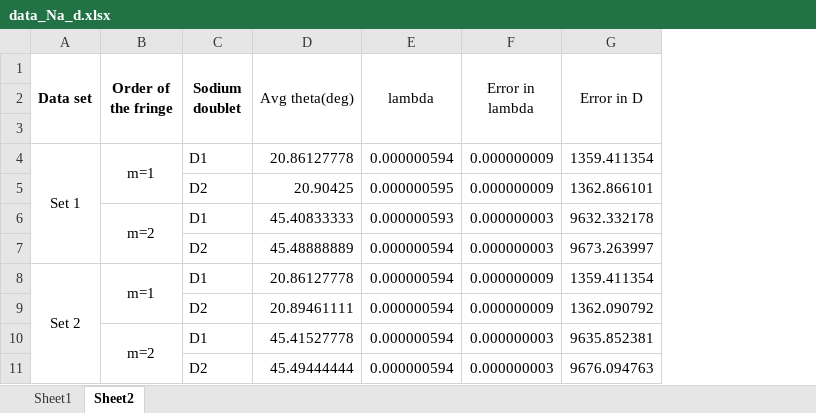
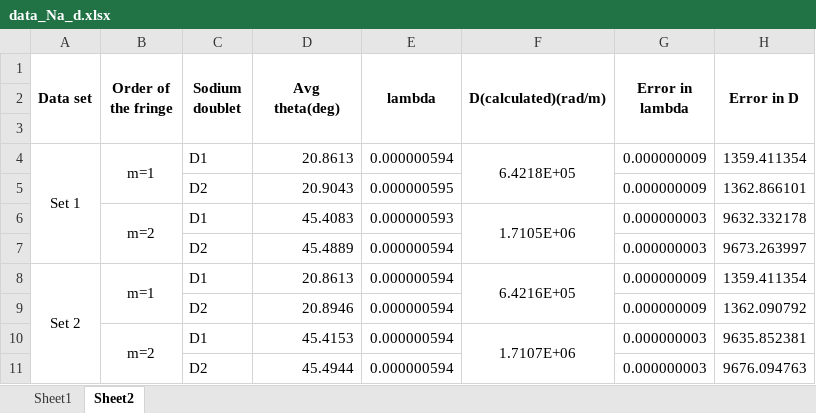
Before and after one commit to sSteam-cube/P_345-P_343-Laboratory-Resources, an Excel workbook: Na d line splitting/data_Na_d.xlsx, sheet Sheet2, drawn as a sheet; values as stored, in another font and other column widths than the file's, no borders; addresses are those after the commit; the diff names each change by its address in the sheet, - before the commit and + after, or states it on an @@ line.

```diff
--- a/Na d line splitting/data_Na_d.xlsx (sheet Sheet2)
+++ b/Na d line splitting/data_Na_d.xlsx (sheet Sheet2)
+column F (D(calculated)(rad/m)), rows 4-10: 6.4218E+05 |  | 1.7105E+06 |  | 6.4216E+05 |  | 1.7107E+06
-D1:E1 bold: off
+D1:E1 bold: on
-G1:H1 bold: off
+G1:H1 bold: on
-D4 (Avg theta(deg)): 20.86127778
+D4 (Avg theta(deg)): 20.8613
-D5 (Avg theta(deg)): 20.90425
+D5 (Avg theta(deg)): 20.9043
-D6 (Avg theta(deg)): 45.40833333
+D6 (Avg theta(deg)): 45.4083
-D7 (Avg theta(deg)): 45.48888889
+D7 (Avg theta(deg)): 45.4889
-D8 (Avg theta(deg)): 20.86127778
+D8 (Avg theta(deg)): 20.8613
-D9 (Avg theta(deg)): 20.89461111
+D9 (Avg theta(deg)): 20.8946
-D10 (Avg theta(deg)): 45.41527778
+D10 (Avg theta(deg)): 45.4153
-D11 (Avg theta(deg)): 45.49444444
+D11 (Avg theta(deg)): 45.4944
```
Also changed, not shown: sheet Sheet1, formulas that keep their value.
